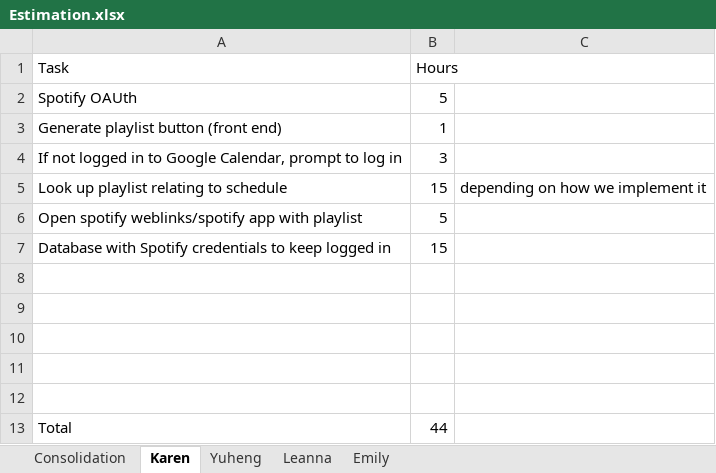
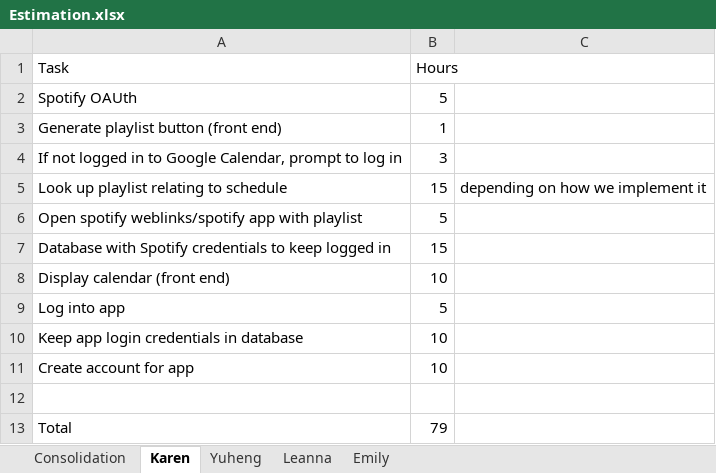
Before and after one commit to emilyben2123/411Group8, an Excel workbook: docs/Estimation.xlsx, sheet Karen, drawn as a sheet; values as stored, in another font and other column widths than the file's, no borders; charts and pictures not drawn; removed rows and columns are numbered as before the commit, all else as after; the diff names each change by its address in the sheet, - before the commit and + after, or states it on an @@ line.

Commit message:
Update Estimation.xlsx
Fixed Estimation spreadsheet

```diff
--- a/docs/Estimation.xlsx (sheet Karen)
+++ b/docs/Estimation.xlsx (sheet Karen)
+row 8: Display calendar (front end) | 10
+row 9: Log into app | 5
+row 10: Keep app login credentials in database | 10
+row 11: Create account for app | 10
-row 9: (empty)
-row 10: (empty)
-row 11: (empty)
-row 12: (empty)
-B13 (Hours): 44
+B13 (Hours): 79
```
